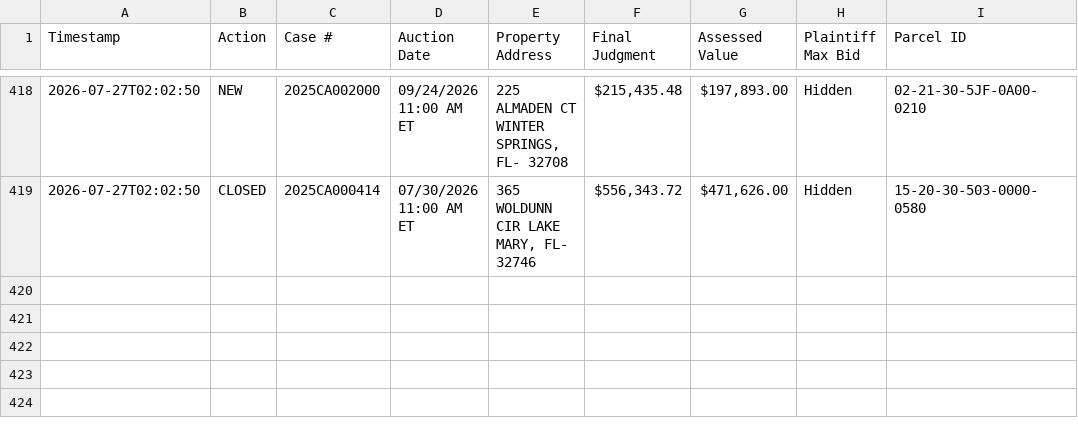
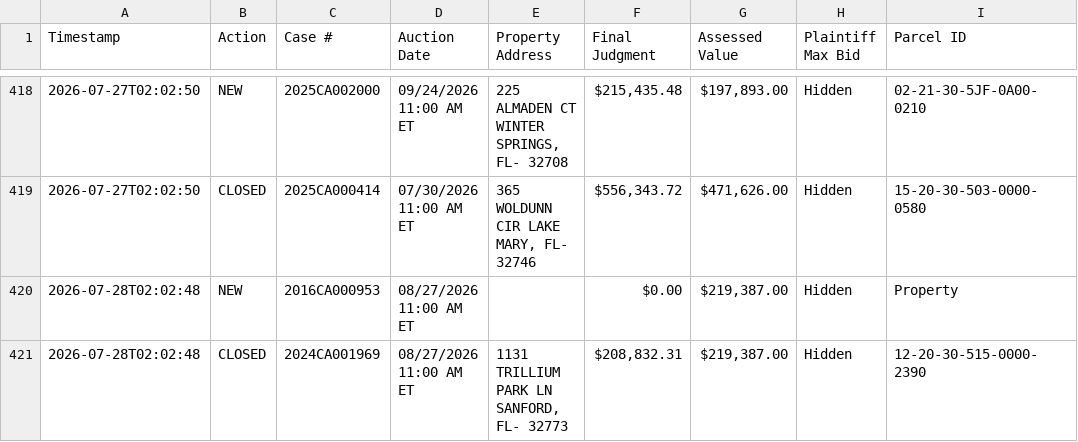
Before and after one commit to figlesias7/realforeclose-seminole, a CSV file: data/event_log.csv, drawn as a sheet; only a part is shown, gaps mark what is left out.

```diff
--- a/data/event_log.csv
+++ b/data/event_log.csv
@@ -419 +419,3 @@ Timestamp,Action,Case #,Auction Date,Property Address,Final Judgment,Assessed Va
 2026-07-27T02:02:50,CLOSED,2025CA000414,07/30/2026 11:00 AM ET,"365 WOLDUNN CIR LAKE MARY, FL- 32746","$556,343.72","$471,626.00",Hidden,15-20-30-503-0000-0580
+2026-07-28T02:02:48,NEW,2016CA000953,08/27/2026 11:00 AM ET,,$0.00,"$219,387.00",Hidden,Property
+2026-07-28T02:02:48,CLOSED,2024CA001969,08/27/2026 11:00 AM ET,"1131 TRILLIUM PARK LN SANFORD, FL- 32773","$208,832.31","$219,387.00",Hidden,12-20-30-515-0000-2390
```
Also changed, not shown: data/all_seen.csv, 3 other files.
